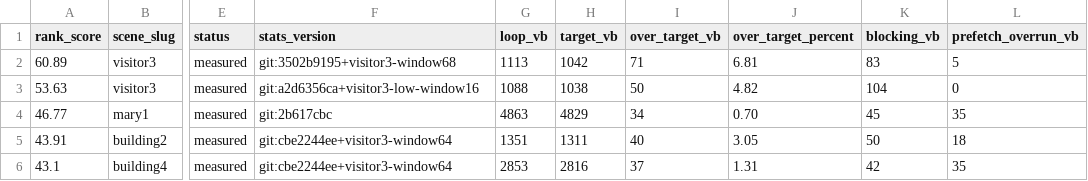
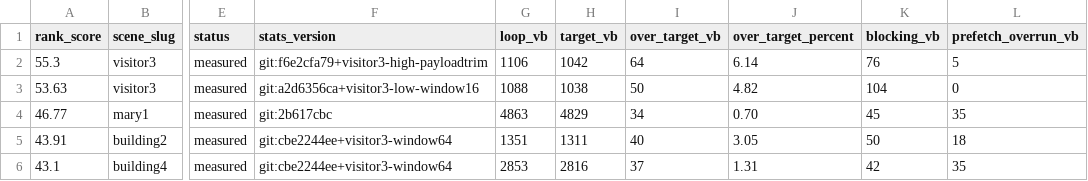
Before and after one commit to huntergdavis/johnny-castaway-ps1, a CSV file: docs/ps1/performance-preprocess-opportunities.csv, drawn as a sheet; only a part is shown, gaps mark what is left out; the diff names each change by its address in the sheet, - before the commit and + after, or states it on an @@ line.

```diff
--- a/docs/ps1/performance-preprocess-opportunities.csv
+++ b/docs/ps1/performance-preprocess-opportunities.csv
-A2 (rank_score): 60.89
+A2 (rank_score): 55.3
-F2 (stats_version): git:3502b9195+visitor3-window68
+F2 (stats_version): git:f6e2cfa79+visitor3-high-payloadtrim
-G2 (loop_vb): 1113
+G2 (loop_vb): 1106
-I2 (over_target_vb): 71
+I2 (over_target_vb): 64
-J2 (over_target_percent): 6.81
+J2 (over_target_percent): 6.14
-K2 (blocking_vb): 83
+K2 (blocking_vb): 76
```
Also changed, not shown: docs/ps1/performance-scene-matrix.csv, 20 other files.
